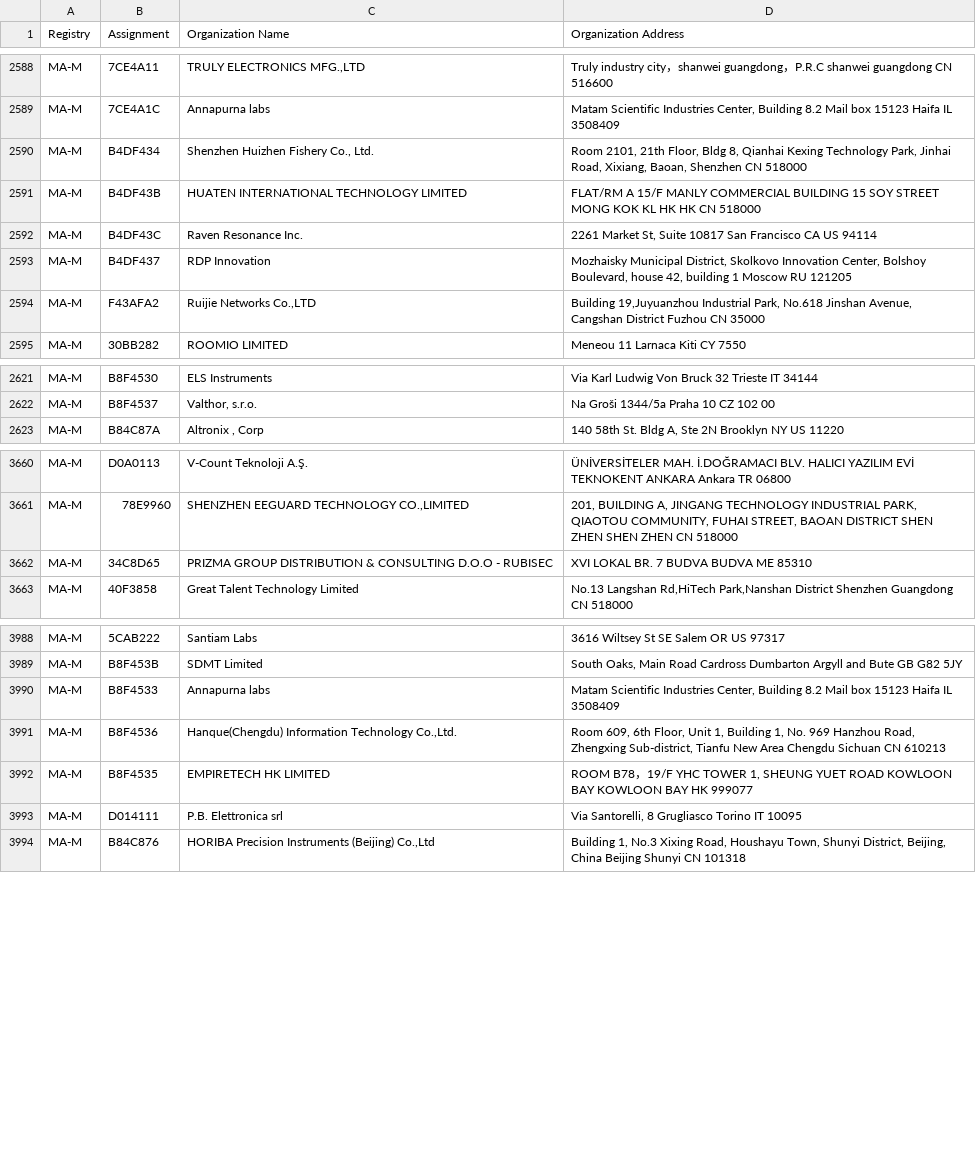
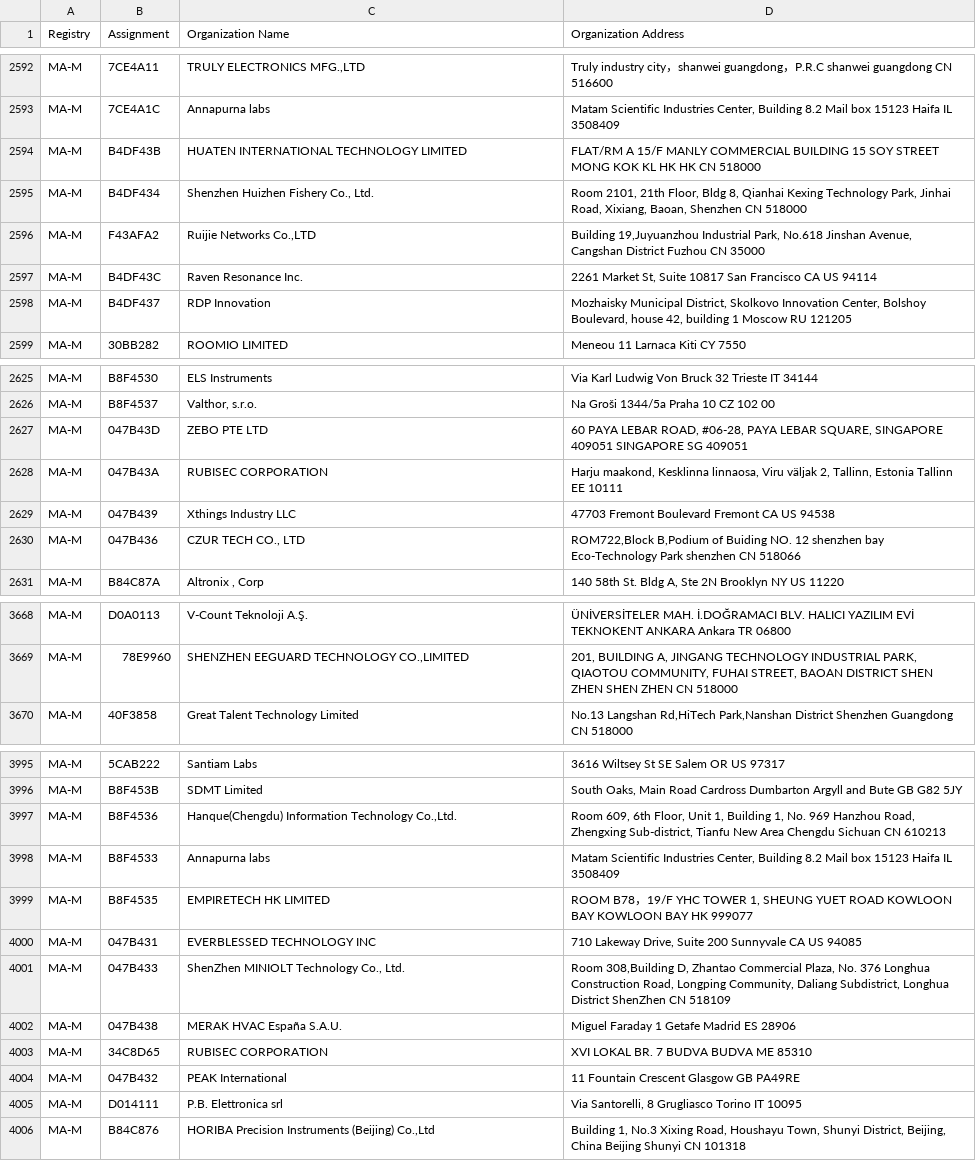
Before and after one commit to scanopy/scanopy, a CSV file: backend/assets/mam.csv, drawn as a sheet; only a part is shown, gaps mark what is left out; the diff covers the shown part only.

```diff
--- a/backend/assets/mam.csv
+++ b/backend/assets/mam.csv
@@ -2589,7 +2593,7 @@ MA-M,7CE4A11,"TRULY ELECTRONICS MFG.,LTD",Truly industry city，shanwei guang
 MA-M,7CE4A1C,Annapurna labs,"Matam Scientific Industries Center,   Building 8.2 Mail box 15123 Haifa IL 3508409 "
-MA-M,B4DF434,"Shenzhen Huizhen Fishery Co., Ltd.","Room 2101, 21th Floor, Bldg 8, Qianhai Kexing Technology Park, Jinhai Road, Xixiang, Baoan,  Shenzhen  CN 518000 "
 MA-M,B4DF43B,HUATEN INTERNATIONAL TECHNOLOGY LIMITED,FLAT/RM A 15/F MANLY COMMERCIAL BUILDING 15 SOY STREET MONG KOK KL HK HK  CN 518000
+MA-M,B4DF434,"Shenzhen Huizhen Fishery Co., Ltd.","Room 2101, 21th Floor, Bldg 8, Qianhai Kexing Technology Park, Jinhai Road, Xixiang, Baoan,  Shenzhen  CN 518000 "
+MA-M,F43AFA2,"Ruijie Networks Co.,LTD","Building 19,Juyuanzhou Industrial Park, No.618 Jinshan Avenue, Cangshan District Fuzhou  CN 35000 "
 MA-M,B4DF43C,Raven Resonance Inc.,"2261 Market St, Suite 10817 San Francisco CA US 94114 "
 MA-M,B4DF437,RDP Innovation,"Mozhaisky Municipal District, Skolkovo Innovation Center, Bolshoy Boulevard, house 42, building 1 Moscow  RU 121205 "
-MA-M,F43AFA2,"Ruijie Networks Co.,LTD","Building 19,Juyuanzhou Industrial Park, No.618 Jinshan Avenue, Cangshan District Fuzhou  CN 35000 "
 MA-M,30BB282,ROOMIO LIMITED,Meneou 11 Larnaca Kiti CY 7550
@@ -2622,2 +2626,6 @@ MA-M,B8F4530,ELS Instruments,Via Karl Ludwig Von Bruck 32 Trieste  IT 34144
 MA-M,B8F4537,"Valthor, s.r.o.",Na Groši 1344/5a Praha 10  CZ 102 00
+MA-M,047B43D,ZEBO PTE LTD,"60 PAYA LEBAR ROAD, #06-28, PAYA LEBAR SQUARE, SINGAPORE 409051 SINGAPORE  SG 409051 "
+MA-M,047B43A,RUBISEC CORPORATION ,"Harju maakond,  Kesklinna linnaosa, Viru väljak 2, Tallinn, Estonia Tallinn  EE 10111 "
+MA-M,047B439,Xthings Industry LLC,47703 Fremont Boulevard Fremont CA US 94538
+MA-M,047B436,"CZUR TECH CO., LTD","ROM722,Block B,Podium of Buiding NO. 12 shenzhen bay Eco-Technology Park  shenzhen  CN 518066 "
 MA-M,B84C87A,"Altronix , Corp","140 58th St. Bldg A, Ste 2N Brooklyn NY US 11220 "
@@ -3661,3 +3669,2 @@ MA-M,D0A0113,V-Count Teknoloji A.Ş.,ÜNİVERSİTELER MAH. İ.DOĞRAMACI BLV. HA
 MA-M,78E9960,"SHENZHEN EEGUARD TECHNOLOGY CO.,LIMITED","201, BUILDING A, JINGANG TECHNOLOGY INDUSTRIAL PARK, QIAOTOU COMMUNITY, FUHAI STREET, BAOAN DISTRICT SHEN ZHEN SHEN ZHEN  CN 518000 "
-MA-M,34C8D65,PRIZMA GROUP DISTRIBUTION & CONSULTING D.O.O - RUBISEC,XVI LOKAL BR. 7 BUDVA BUDVA  ME 85310
 MA-M,40F3858,Great Talent Technology Limited,"No.13 Langshan Rd,HiTech Park,Nanshan District Shenzhen Guangdong CN 518000 "
@@ -3989,5 +3996,10 @@ MA-M,5CAB222,Santiam Labs,3616 Wiltsey St SE Salem OR US 97317
 MA-M,B8F453B,SDMT Limited,"South Oaks, Main Road Cardross Dumbarton Argyll and Bute GB G82 5JY "
-MA-M,B8F4533,Annapurna labs,"Matam Scientific Industries Center,   Building 8.2 Mail box 15123 Haifa IL 3508409 "
 MA-M,B8F4536,"Hanque(Chengdu) Information Technology Co.,Ltd.","Room 609, 6th Floor, Unit 1, Building 1, No. 969 Hanzhou Road, Zhengxing Sub-district, Tianfu New Area Chengdu Sichuan CN 610213 "
+MA-M,B8F4533,Annapurna labs,"Matam Scientific Industries Center,   Building 8.2 Mail box 15123 Haifa IL 3508409 "
 MA-M,B8F4535,EMPIRETECH HK LIMITED,"ROOM B78，19/F YHC TOWER 1, SHEUNG YUET ROAD KOWLOON BAY KOWLOON BAY  HK 999077 "
+MA-M,047B431,EVERBLESSED TECHNOLOGY INC,"710 Lakeway Drive, Suite 200 Sunnyvale CA US 94085 "
+MA-M,047B433,"ShenZhen MINIOLT Technology Co., Ltd.","Room 308,Building D, Zhantao Commercial Plaza, No. 376 Longhua Construction Road, Longping Community, Daliang Subdistrict, Longhua District ShenZhen  CN 518109 "
+MA-M,047B438,MERAK HVAC España S.A.U.,Miguel Faraday 1 Getafe Madrid ES 28906
+MA-M,34C8D65,RUBISEC CORPORATION ,XVI LOKAL BR. 7 BUDVA BUDVA  ME 85310
+MA-M,047B432,PEAK International,11 Fountain Crescent Glasgow  GB PA49RE
 MA-M,D014111,P.B. Elettronica srl,"Via Santorelli, 8 Grugliasco Torino IT 10095 "
```
Also changed, not shown: 9 added rows and 39 moved rows elsewhere in this file, backend/assets/oui36.csv, 11 other files.
